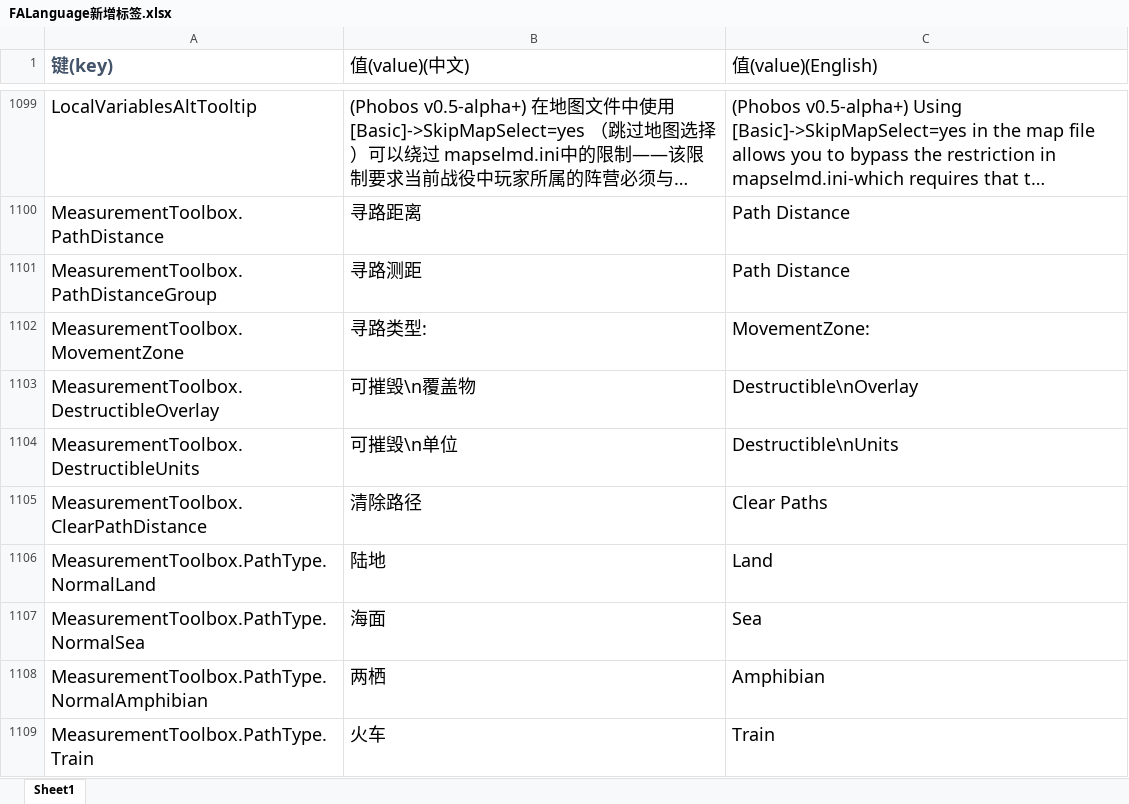
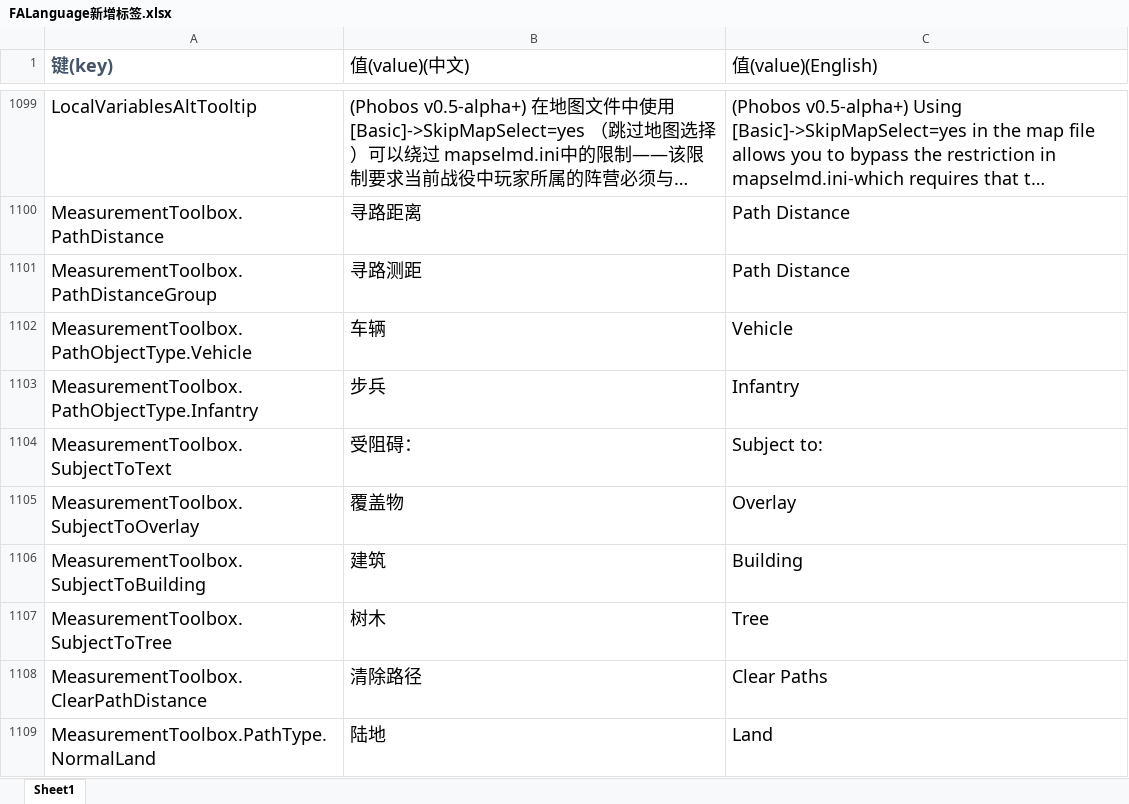
Before and after one commit to handama/FA2sp, an Excel workbook: Supplementary/文档/FALanguage新增标签.xlsx, sheet Sheet1, drawn as a sheet; only a part is shown, gaps mark what is left out; the shorter side is filled out with more unchanged rows; long unchanged cells end in …; values as stored, in another font and other column widths than the file's, no borders; removed rows and columns are numbered as before the commit, all else as after; the diff names each change by its address in the sheet, - before the commit and + after, or states it on an @@ line.

Commit message:
improve path distance tool

```diff
--- a/Supplementary/文档/FALanguage新增标签.xlsx (sheet Sheet1)
+++ b/Supplementary/文档/FALanguage新增标签.xlsx (sheet Sheet1)
-row 1102: MeasurementToolbox.MovementZone | 寻路类型: | MovementZone:
-row 1103: MeasurementToolbox.DestructibleOverlay | 可摧毁\n覆盖物 | Destructible\nOverlay
-row 1104: MeasurementToolbox.DestructibleUnits | 可摧毁\n单位 | Destructible\nUnits
+row 1102: MeasurementToolbox.PathObjectType.Vehicle | 车辆 | Vehicle
+row 1103: MeasurementToolbox.PathObjectType.Infantry | 步兵 | Infantry
+row 1104: MeasurementToolbox.SubjectToText | 受阻碍： | Subject to:
+row 1105: MeasurementToolbox.SubjectToOverlay | 覆盖物 | Overlay
+row 1106: MeasurementToolbox.SubjectToBuilding | 建筑 | Building
+row 1107: MeasurementToolbox.SubjectToTree | 树木 | Tree
```
Also changed, not shown: 10 other files.
